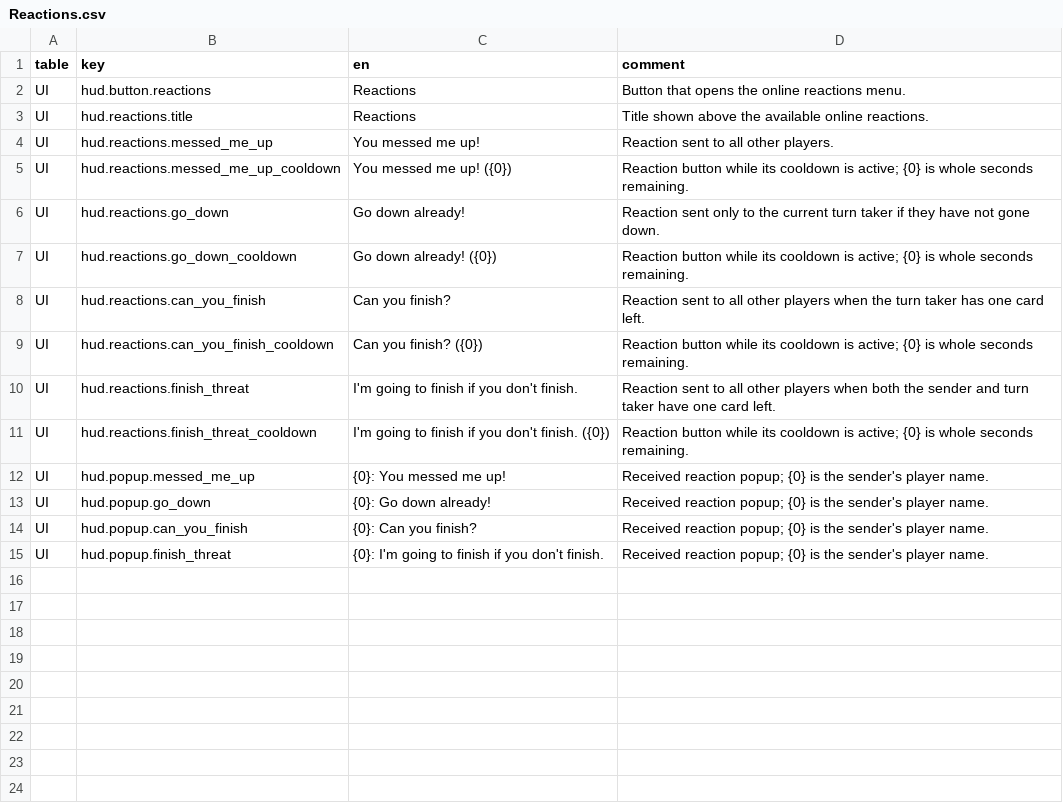
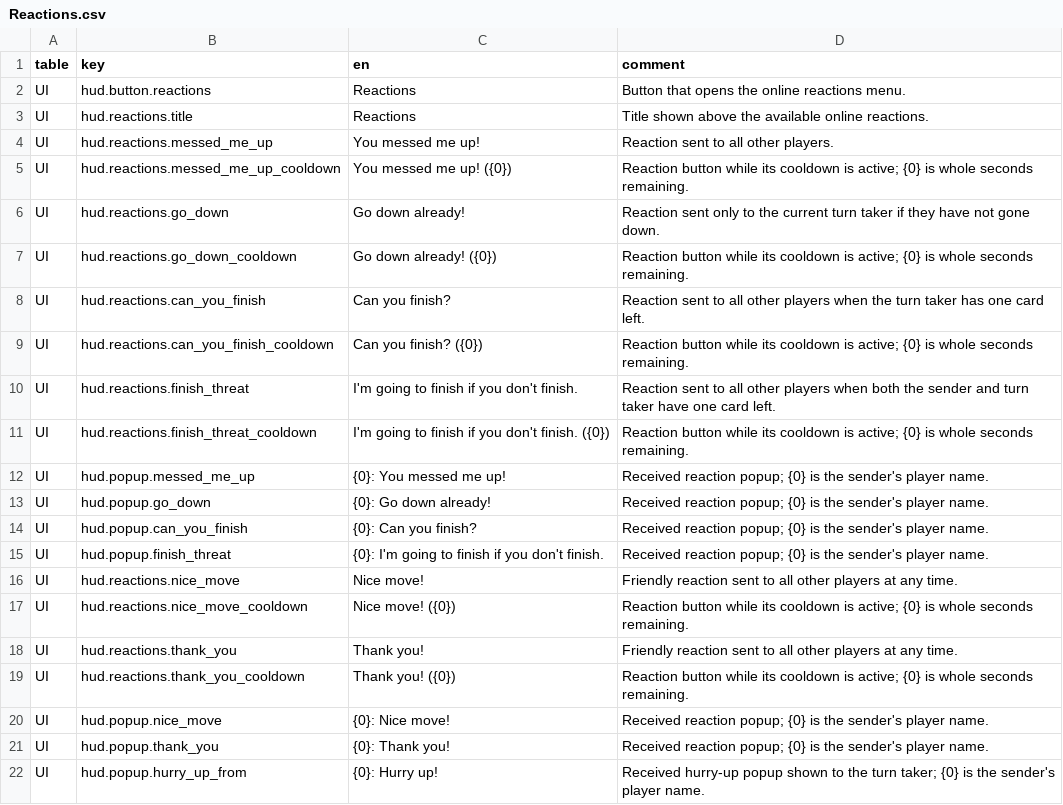
Before and after one commit to mantalayer/mejnun, a CSV file: Assets/_Project/Localization/Source/Reactions.csv, drawn as a sheet.

Commit message:
fixed online and added more reactions

```diff
--- a/Assets/_Project/Localization/Source/Reactions.csv
+++ b/Assets/_Project/Localization/Source/Reactions.csv
@@ -15 +15,8 @@ UI,hud.popup.can_you_finish,{0}: Can you finish?,Received reaction popup; {0} is
 UI,hud.popup.finish_threat,{0}: I'm going to finish if you don't finish.,Received reaction popup; {0} is the sender's player name.
+UI,hud.reactions.nice_move,Nice move!,Friendly reaction sent to all other players at any time.
+UI,hud.reactions.nice_move_cooldown,Nice move! ({0}),Reaction button while its cooldown is active; {0} is whole seconds remaining.
+UI,hud.reactions.thank_you,Thank you!,Friendly reaction sent to all other players at any time.
+UI,hud.reactions.thank_you_cooldown,Thank you! ({0}),Reaction button while its cooldown is active; {0} is whole seconds remaining.
+UI,hud.popup.nice_move,{0}: Nice move!,Received reaction popup; {0} is the sender's player name.
+UI,hud.popup.thank_you,{0}: Thank you!,Received reaction popup; {0} is the sender's player name.
+UI,hud.popup.hurry_up_from,{0}: Hurry up!,Received hurry-up popup shown to the turn taker; {0} is the sender's player name.
```
Also changed, not shown: 30 other files.
